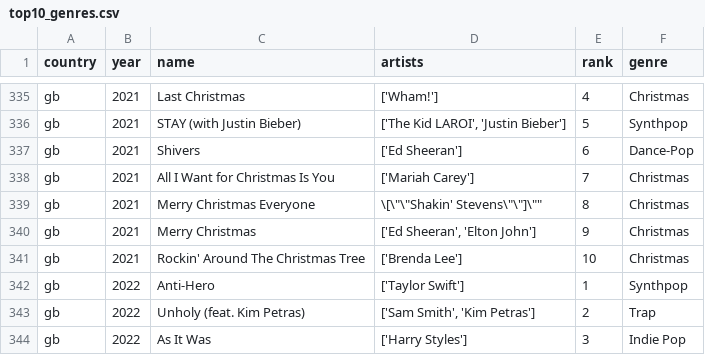
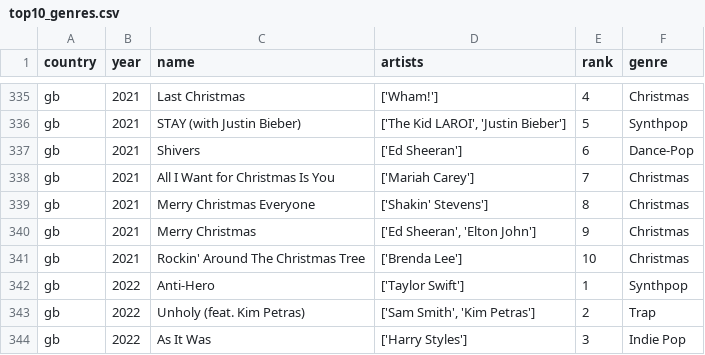
Before and after one commit to tianw52/Music-Popularity-with-Econ-and-Happiness, a CSV file: top10_genres.csv, drawn as a sheet; only a part is shown, gaps mark what is left out.

Commit message:
Add revised genre categories for top 10 songs per country/year

```diff
--- a/top10_genres.csv
+++ b/top10_genres.csv
@@ -338,3 +338,3 @@ gb,2021,Shivers,['Ed Sheeran'],6,Dance-Pop
 gb,2021,All I Want for Christmas Is You,['Mariah Carey'],7,Christmas
-gb,2021,Merry Christmas Everyone,"\[\""\""Shakin' Stevens\""\""]\""""",8,Christmas
+gb,2021,Merry Christmas Everyone,['Shakin' Stevens'],8,Christmas
 gb,2021,Merry Christmas,"['Ed Sheeran', 'Elton John']",9,Christmas
```
Also changed, not shown: 41 other files.
